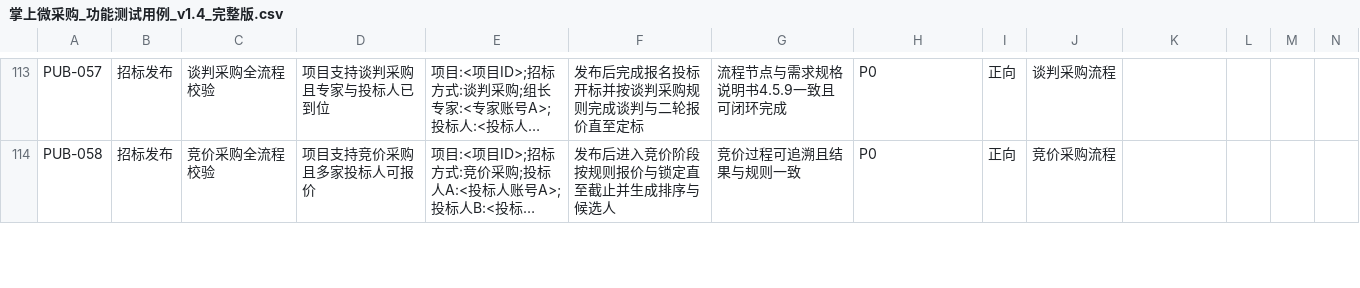
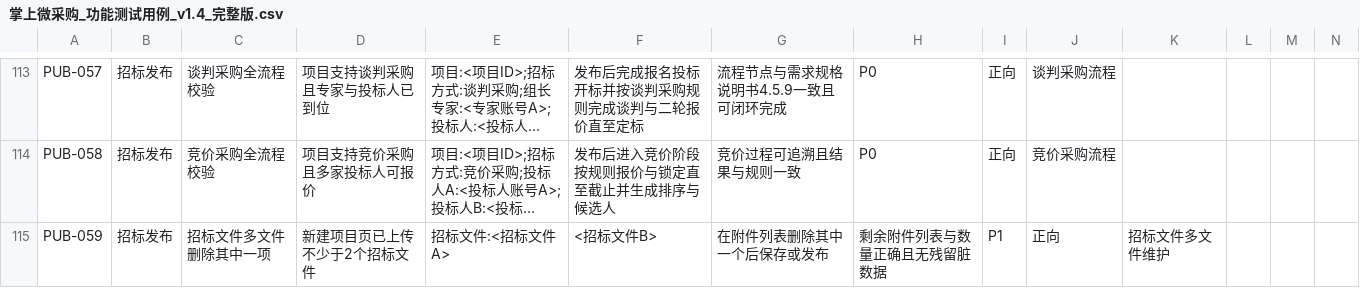
Before and after one commit to francesyu0926-spec/bidding-test-doc, a CSV file: testcases/掌上微采购_功能测试用例_v1.4_完整版.csv, drawn as a sheet; only a part is shown, gaps mark what is left out; long unchanged cells end in …; the diff covers the shown part only; the diff names each change by its address in the sheet, - before the commit and + after, or states it on an @@ line.

```diff
--- a/testcases/掌上微采购_功能测试用例_v1.4_完整版.csv
+++ b/testcases/掌上微采购_功能测试用例_v1.4_完整版.csv
+row 115: PUB-059 | 招标发布 | 招标文件多文件删除其中一项 | 新建项目页已上传不少于2个招标文件 | 招标文件:<招标文件A> | <招标文件B> | 在附件列表删除其中一个后保存或发布 | 剩余附件列表与数量正确且无残留脏数据 | P1 | 正向 | 招标文件多文件维护
```
Also changed, not shown: 1 added row and 11 edited cells elsewhere in this file, 1 other file.
